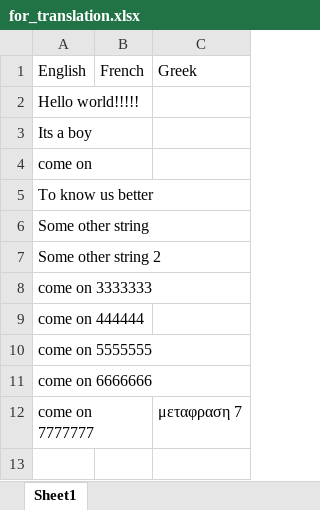
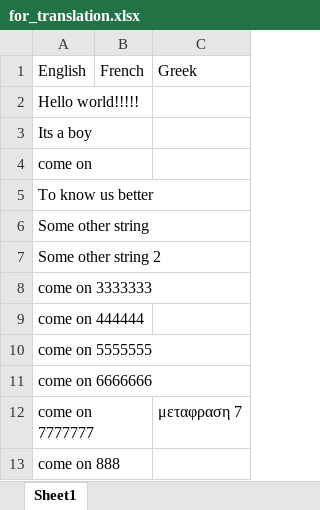
Before and after one commit to deathbird/txgit_excel3, an Excel workbook: source/for_translation.xlsx, sheet Sheet1, drawn as a sheet; values as stored, in another font and other column widths than the file's, no borders; charts and pictures not drawn; the diff names each change by its address in the sheet, - before the commit and + after, or states it on an @@ line.

Commit message:
resource key added

```diff
--- a/source/for_translation.xlsx (sheet Sheet1)
+++ b/source/for_translation.xlsx (sheet Sheet1)
+row 13: come on 888
```
Also changed, not shown: charts or pictures.
